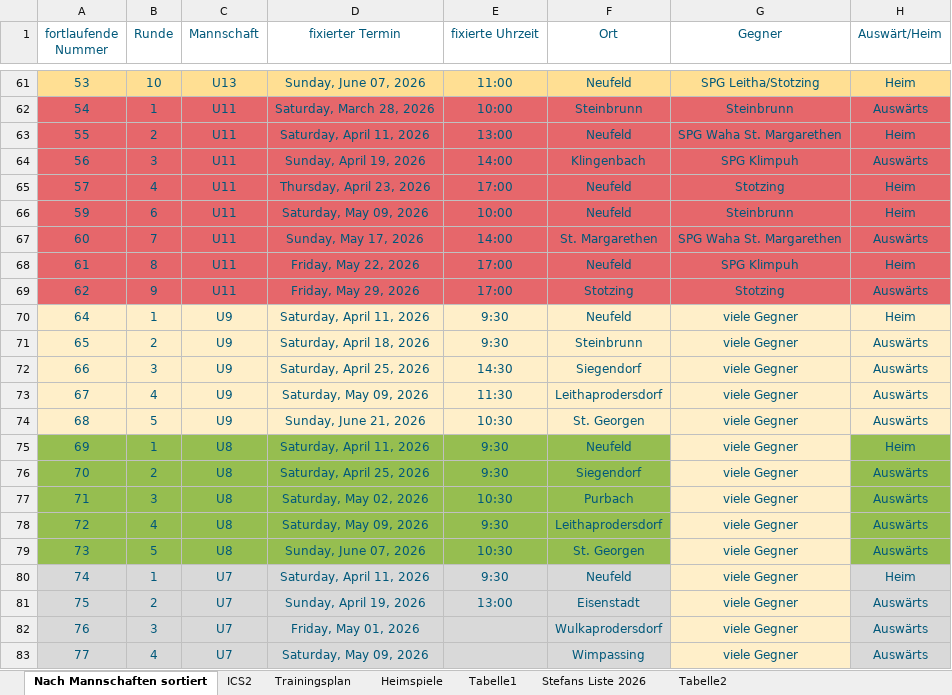
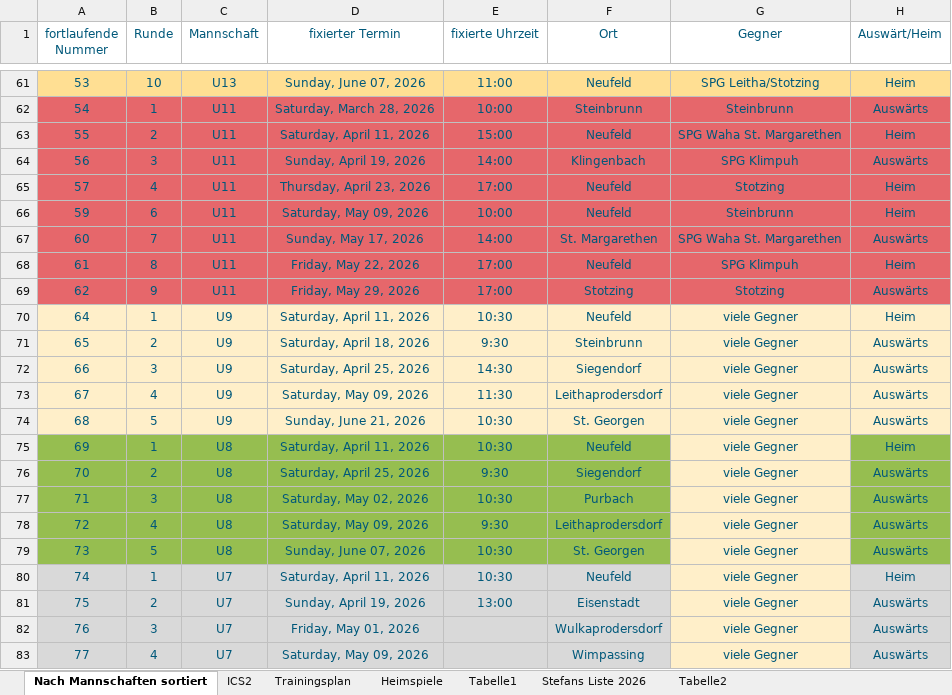
Before and after one commit to dtb-asv/asv-neufeld, an Excel workbook: Terminefussball_2026_Frühjahr.xlsx, sheet Nach Mannschaften sortiert, drawn as a sheet; only a part is shown, gaps mark what is left out; values as stored, in another font and other column widths than the file's, no borders; the diff names each change by its address in the sheet, - before the commit and + after, or states it on an @@ line.

```diff
--- a/Terminefussball_2026_Frühjahr.xlsx (sheet Nach Mannschaften sortiert)
+++ b/Terminefussball_2026_Frühjahr.xlsx (sheet Nach Mannschaften sortiert)
-E63 (fixierte Uhrzeit): 13:00
+E63 (fixierte Uhrzeit): 15:00
-E70 (fixierte Uhrzeit): 9:30
+E70 (fixierte Uhrzeit): 10:30
-E75 (fixierte Uhrzeit): 9:30
+E75 (fixierte Uhrzeit): 10:30
-E80 (fixierte Uhrzeit): 9:30
+E80 (fixierte Uhrzeit): 10:30
```
Also changed, not shown: sheet ICS2, sheet Heimspiele, sheet Stefans Liste 2026, 6 other files.
